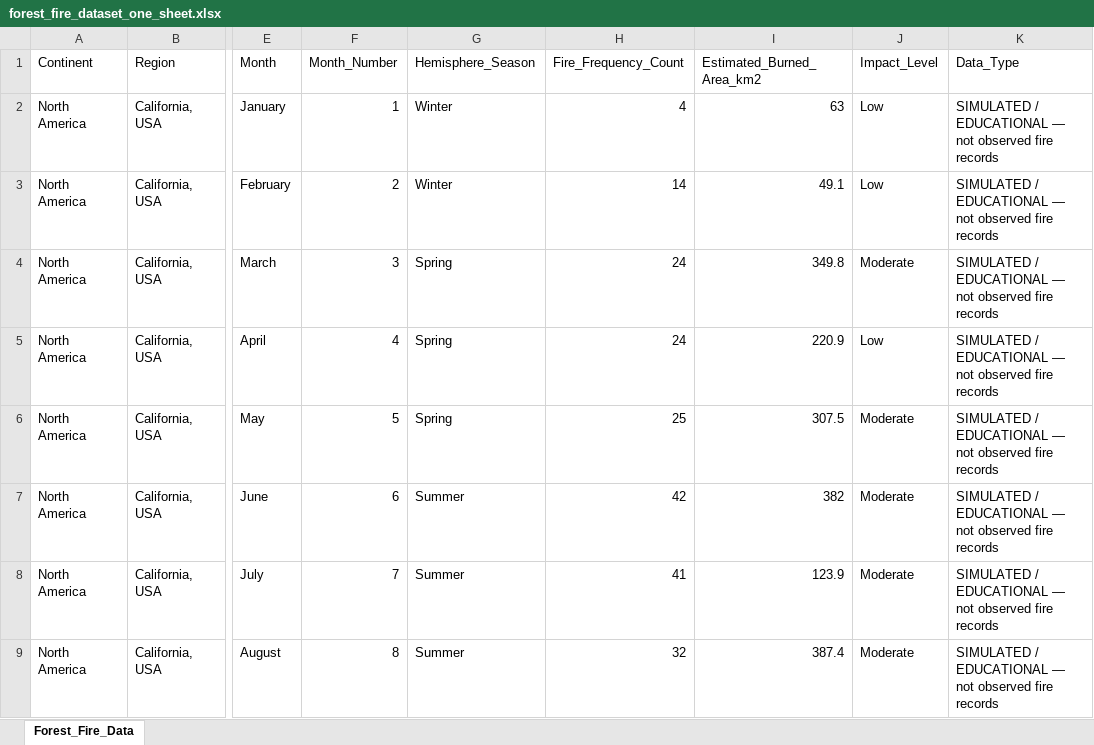
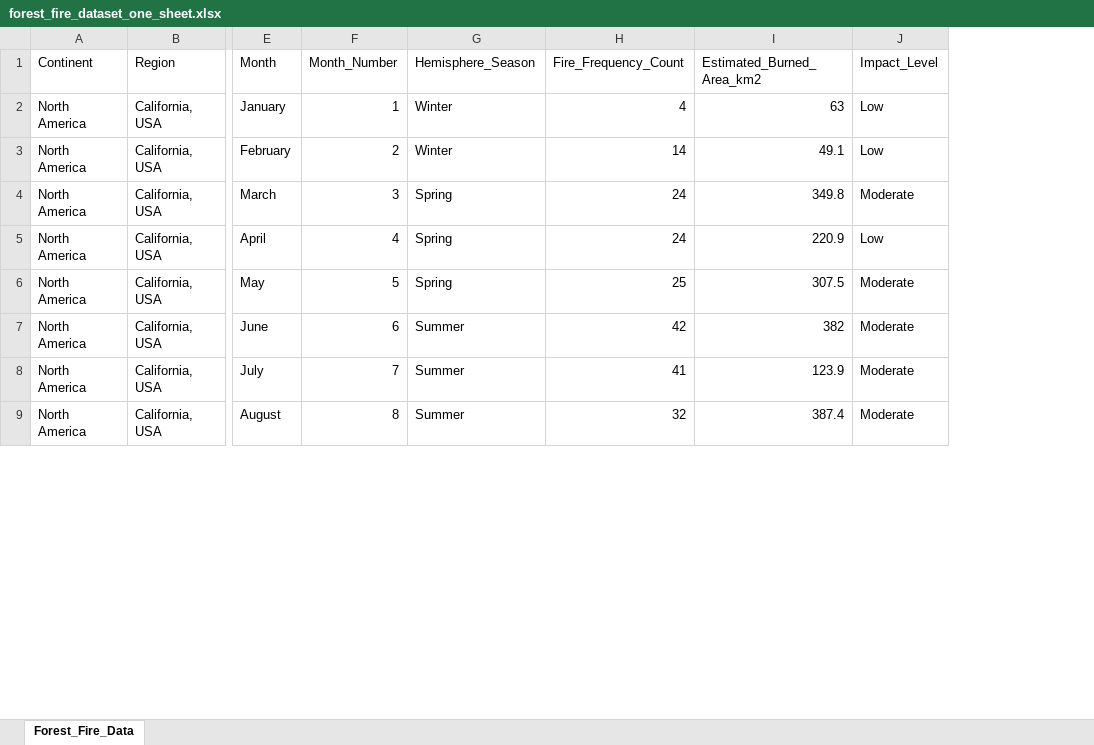
Before and after one commit to Chipurisandhyayadav/forest-fire-analysis, an Excel workbook: forest_fire_dataset_one_sheet.xlsx, sheet Forest_Fire_Data, drawn as a sheet; only a part is shown, gaps mark what is left out; values as stored, in another font and other column widths than the file's, no cell formats; the diff names each change by its address in the sheet, - before the commit and + after, or states it on an @@ line.

Commit message:
Add files via upload

```diff
--- a/forest_fire_dataset_one_sheet.xlsx (sheet Forest_Fire_Data)
+++ b/forest_fire_dataset_one_sheet.xlsx (sheet Forest_Fire_Data)
-column K (Data_Type), rows 2-9: all SIMULATED / EDUCATIONAL — not observed fire records
```
Also changed, not shown: cell formats.
